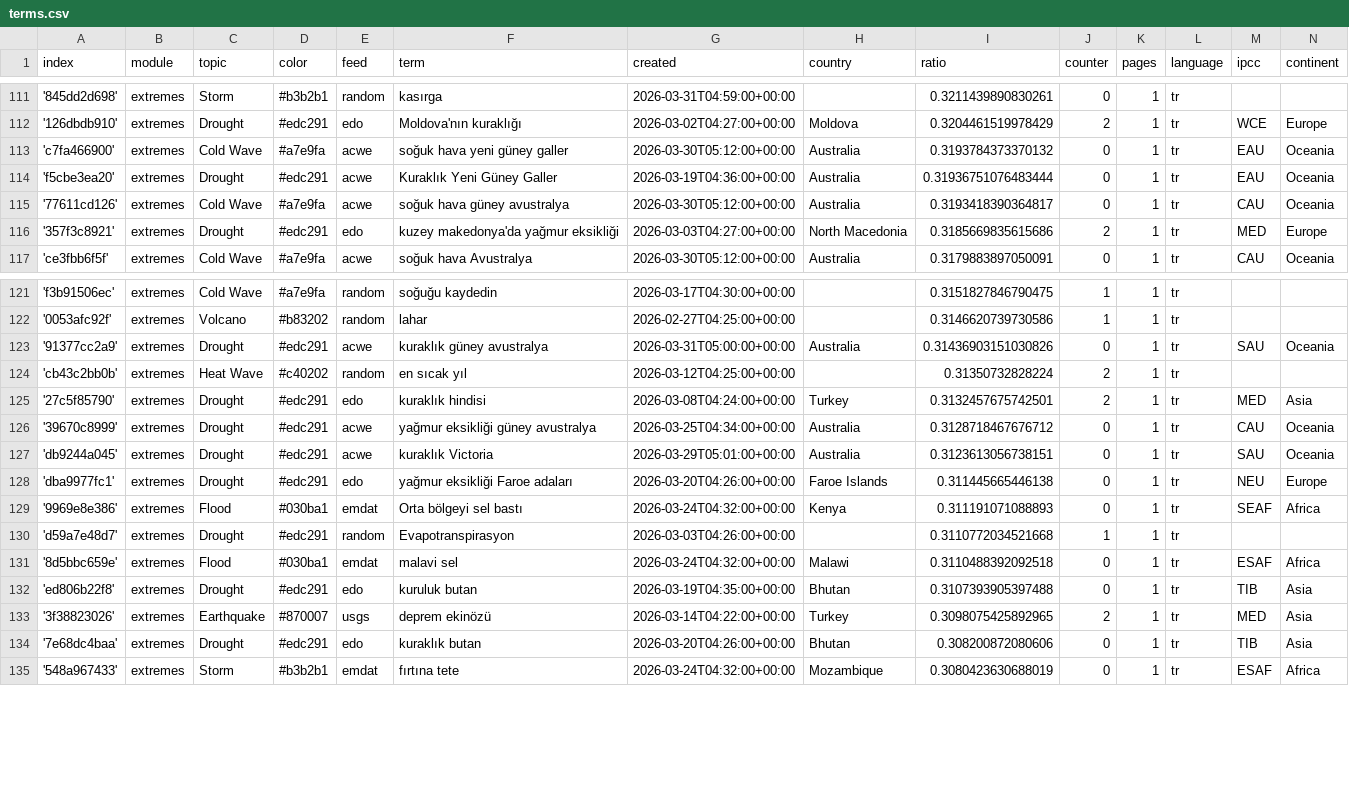
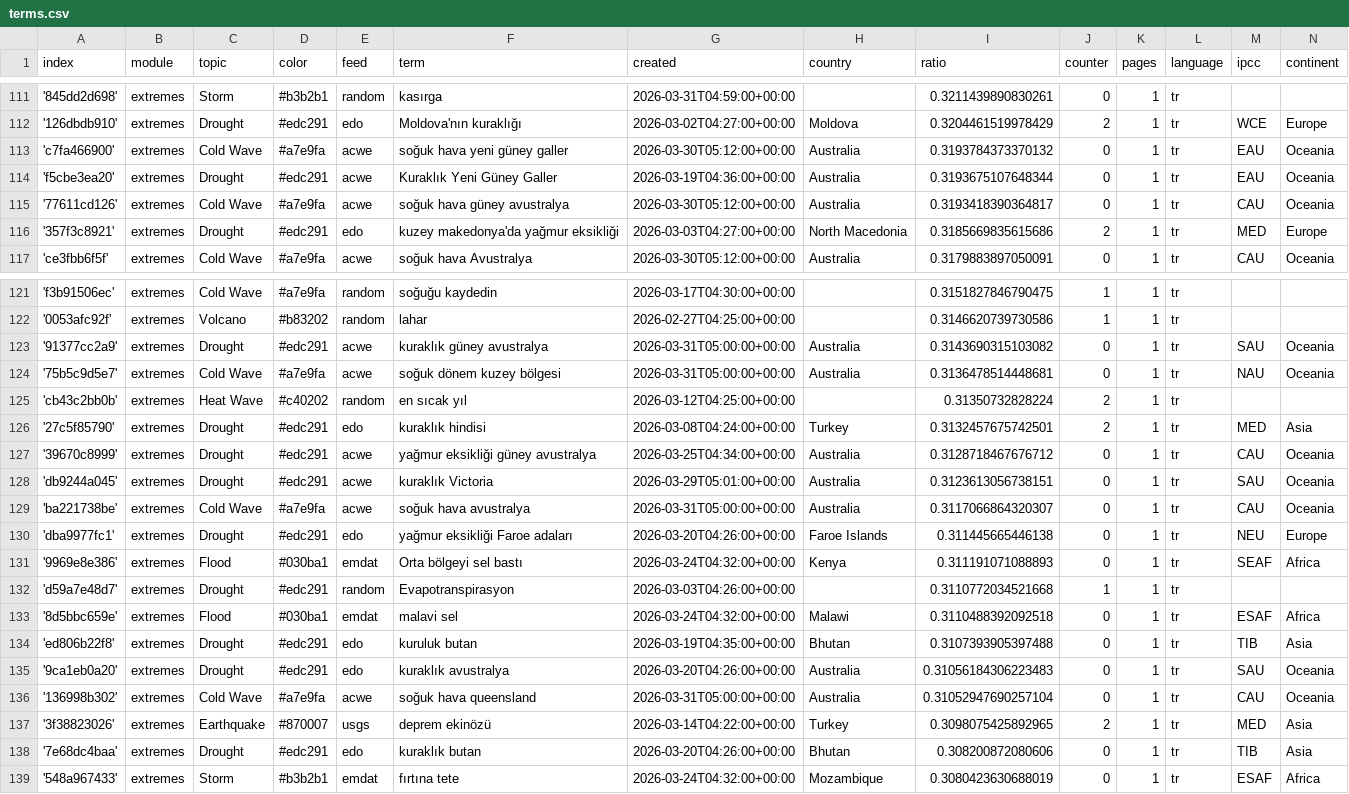
Before and after one commit to jannikdo28-news/TurkishExtremes, a CSV file: terms.csv, drawn as a sheet; only a part is shown, gaps mark what is left out.

Commit message:
Commit from GitHub Actions (import:0.0)

```diff
--- a/terms.csv
+++ b/terms.csv
@@ -113,3 +113,3 @@ index,module,topic,color,feed,term,created,country,ratio,counter,pages,language,
 'c7fa466900',extremes,Cold Wave,#a7e9fa,acwe,soğuk hava yeni güney galler,2026-03-30T05:12:00+00:00,Australia,0.3193784373370132,0,1,tr,EAU,Oceania
-'f5cbe3ea20',extremes,Drought,#edc291,acwe,Kuraklık Yeni Güney Galler,2026-03-19T04:36:00+00:00,Australia,0.31936751076483444,0,1,tr,EAU,Oceania
+'f5cbe3ea20',extremes,Drought,#edc291,acwe,Kuraklık Yeni Güney Galler,2026-03-19T04:36:00+00:00,Australia,0.3193675107648344,0,1,tr,EAU,Oceania
 '77611cd126',extremes,Cold Wave,#a7e9fa,acwe,soğuk hava güney avustralya,2026-03-30T05:12:00+00:00,Australia,0.3193418390364817,0,1,tr,CAU,Oceania
@@ -122,3 +122,4 @@ index,module,topic,color,feed,term,created,country,ratio,counter,pages,language,
 '0053afc92f',extremes,Volcano,#b83202,random,lahar,2026-02-27T04:25:00+00:00,,0.3146620739730586,1,1,tr,,
-'91377cc2a9',extremes,Drought,#edc291,acwe,kuraklık güney avustralya,2026-03-31T05:00:00+00:00,Australia,0.31436903151030826,0,1,tr,SAU,Oceania
+'91377cc2a9',extremes,Drought,#edc291,acwe,kuraklık güney avustralya,2026-03-31T05:00:00+00:00,Australia,0.3143690315103082,0,1,tr,SAU,Oceania
+'75b5c9d5e7',extremes,Cold Wave,#a7e9fa,acwe,soğuk dönem kuzey bölgesi,2026-03-31T05:00:00+00:00,Australia,0.3136478514448681,0,1,tr,NAU,Oceania
 'cb43c2bb0b',extremes,Heat Wave,#c40202,random,en sıcak yıl,2026-03-12T04:25:00+00:00,,0.31350732828224,2,1,tr,,
@@ -127,2 +128,3 @@ index,module,topic,color,feed,term,created,country,ratio,counter,pages,language,
 'db9244a045',extremes,Drought,#edc291,acwe,kuraklık Victoria,2026-03-29T05:01:00+00:00,Australia,0.3123613056738151,0,1,tr,SAU,Oceania
+'ba221738be',extremes,Cold Wave,#a7e9fa,acwe,soğuk hava avustralya,2026-03-31T05:00:00+00:00,Australia,0.3117066864320307,0,1,tr,CAU,Oceania
 'dba9977fc1',extremes,Drought,#edc291,edo,yağmur eksikliği Faroe adaları,2026-03-20T04:26:00+00:00,Faroe Islands,0.311445665446138,0,1,tr,NEU,Europe
@@ -132,2 +134,4 @@ index,module,topic,color,feed,term,created,country,ratio,counter,pages,language,
 'ed806b22f8',extremes,Drought,#edc291,edo,kuruluk butan,2026-03-19T04:35:00+00:00,Bhutan,0.3107393905397488,0,1,tr,TIB,Asia
+'9ca1eb0a20',extremes,Drought,#edc291,edo,kuraklık avustralya,2026-03-20T04:26:00+00:00,Australia,0.31056184306223483,0,1,tr,SAU,Oceania
+'136998b302',extremes,Cold Wave,#a7e9fa,acwe,soğuk hava queensland,2026-03-31T05:00:00+00:00,Australia,0.31052947690257104,0,1,tr,CAU,Oceania
 '3f38823026',extremes,Earthquake,#870007,usgs,deprem ekinözü,2026-03-14T04:22:00+00:00,Turkey,0.3098075425892965,2,1,tr,MED,Asia
```
